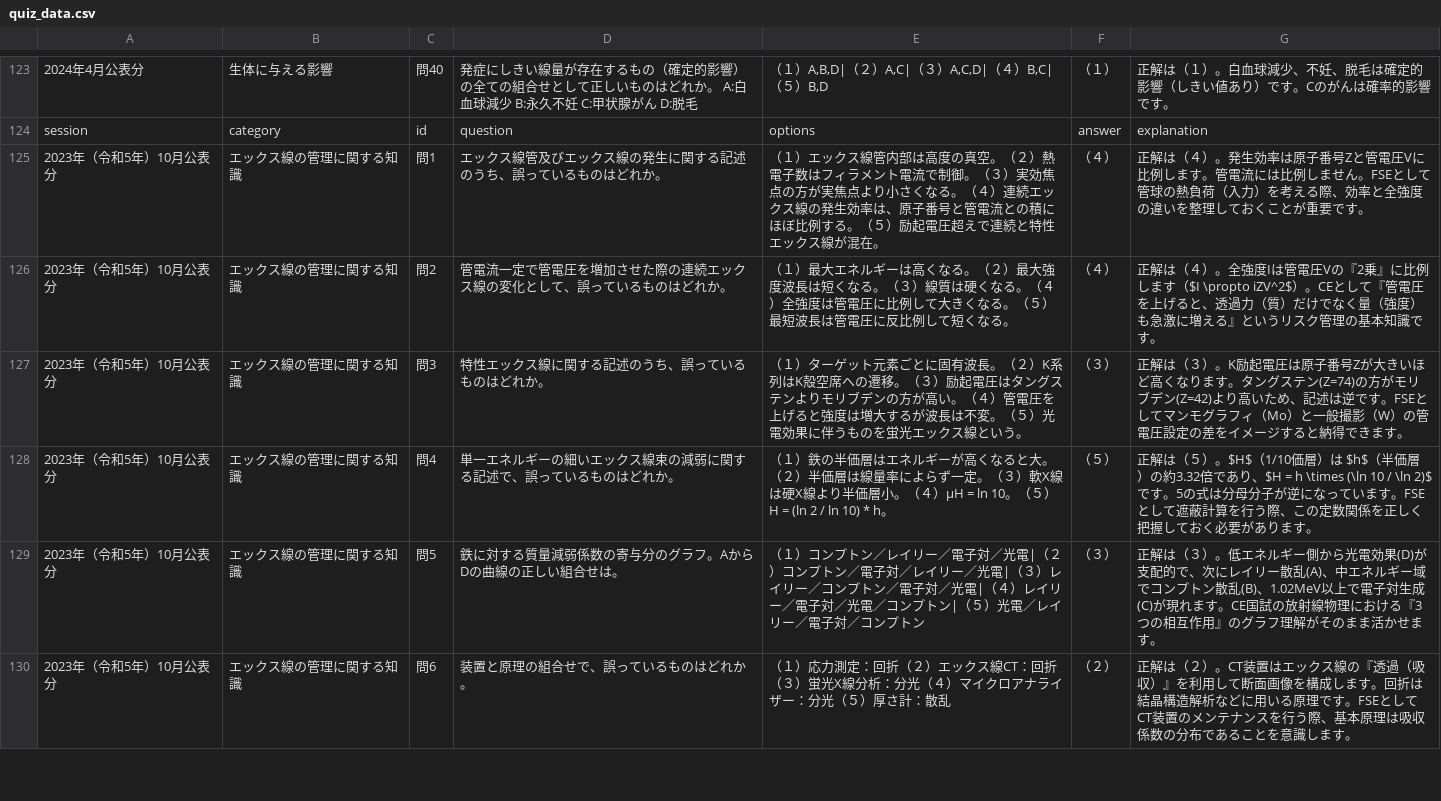
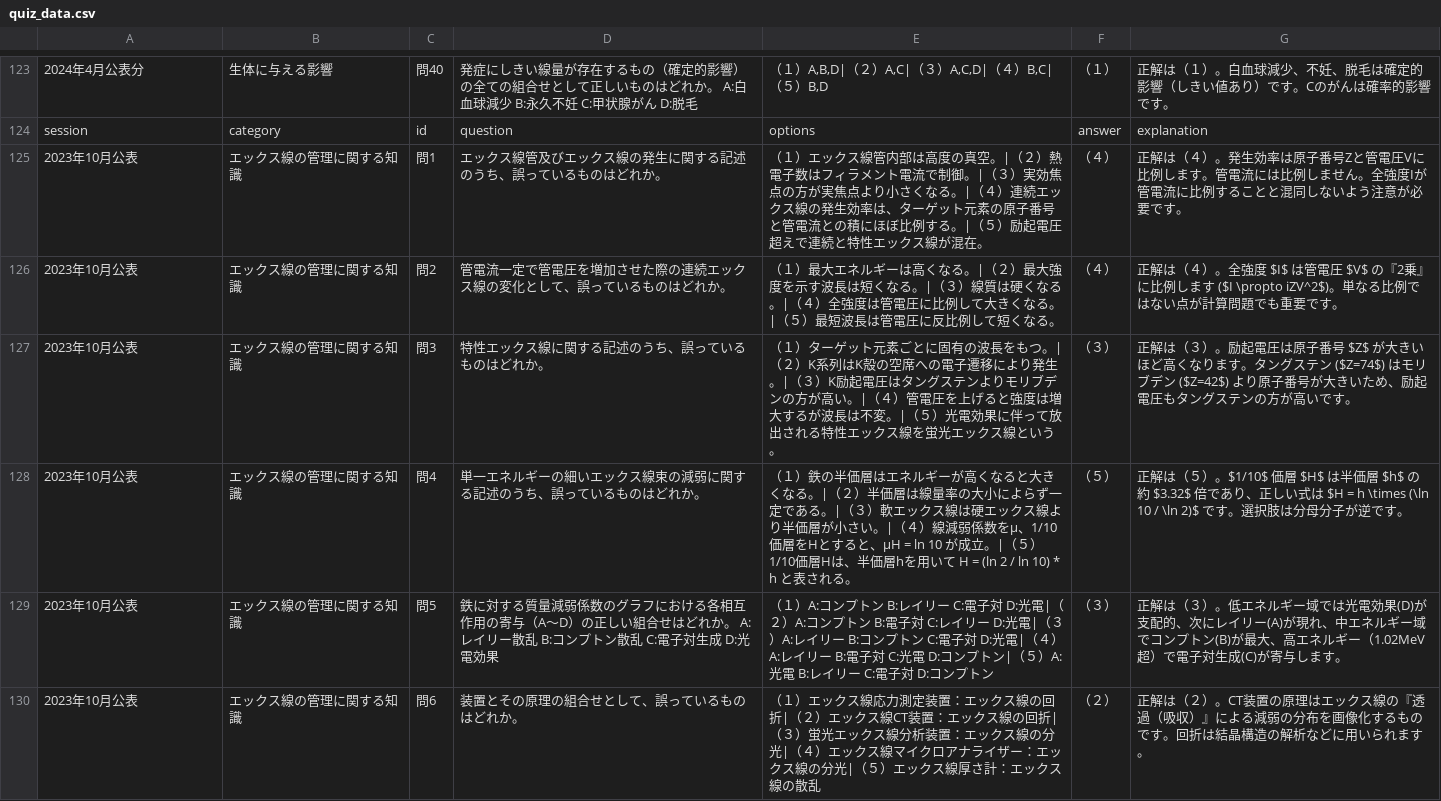
Before and after one commit to yuusan012156-jpg/Third-Class-Land-Special-Radio-Operator, a CSV file: quiz_data.csv, drawn as a sheet; only a part is shown, gaps mark what is left out; the diff covers the shown part only; the diff names each change by its address in the sheet, - before the commit and + after, or states it on an @@ line.

Commit message:
Update quiz_data.csv

```diff
--- a/quiz_data.csv
+++ b/quiz_data.csv
-A125:A130: 2023年（令和5年）10月公表分
+A125:A130: 2023年10月公表
-E125: …の真空。（２）熱電子数はフィラメント電流で制御。（３）実効焦点の方が実焦点より小さくなる。（４）連続エックス線の発生効率は、原子番号と管電流との積にほぼ比例する。（５）励…
+E125: …の真空。|（２）熱電子数はフィラメント電流で制御。|（３）実効焦点の方が実焦点より小さくなる。|（４）連続エックス線の発生効率は、ターゲット元素の原子番号と管電流との積にほぼ比例する。|（５）励…
-G125: …ません。FSEとして管球の熱負荷（入力）を考える際、効率と全強度の違いを整理しておくことが重要です。
+G125: …ません。全強度Iが管電流に比例することと混同しないよう注意が必要です。
-E126: …くなる。（２）最大強度波長は短くなる。（３）線質は硬くなる。（４）全強度は管電圧に比例して大きくなる。（５）最…
+E126: …くなる。|（２）最大強度を示す波長は短くなる。|（３）線質は硬くなる。|（４）全強度は管電圧に比例して大きくなる。|（５）最…
-G126: …。全強度Iは管電圧Vの『2乗』に比例します（$I \propto iZV^2$）。CEとして『管電圧を上げると、透過力（質）だけでなく量（強度）も急激に増える』というリスク管理の基本知識です。
+G126: …。全強度 $I$ は管電圧 $V$ の『2乗』に比例します ($I \propto iZV^2$)。単なる比例ではない点が計算問題でも重要です。
-E127: …とに固有波長。（２）K系列はK殻空席への遷移。（３）励起電圧はタングステンよりモリブデンの方が高い。（４）管電圧を上げると強度は増大するが波長は不変。（５）光電効果に伴うものを蛍光エ…
+E127: …とに固有の波長をもつ。|（２）K系列はK殻の空席への電子遷移により発生。|（３）K励起電圧はタングステンよりモリブデンの方が高い。|（４）管電圧を上げると強度は増大するが波長は不変。|（５）光電効果に伴って放出される特性エックス線を蛍光エ…
-G127: …（３）。K励起電圧は原子番号Zが大きいほど高くなります。タングステン(Z=74)の方がモリブデン(Z=42)より高いため、記述は逆です。FSEとしてマンモグラフィ（Mo）と一般撮影（W）の管電圧設定の差をイメージすると納得できます。
+G127: …（３）。励起電圧は原子番号 $Z$ が大きいほど高くなります。タングステン ($Z=74$) はモリブデン ($Z=42$) より原子番号が大きいため、励起電圧もタングステンの方が高いです。
-D128: 単一エネルギーの細いエックス線束の減弱に関する記述で、誤っているものはどれか。
+D128: 単一エネルギーの細いエックス線束の減弱に関する記述のうち、誤っているものはどれか。
-E128: …なると大。（２）半価層は線量率によらず一定。（３）軟X線は硬X線より半価層小。（４）μH = ln 10。（５）H = (ln 2 / ln 10) * h。
+E128: …なると大きくなる。|（２）半価層は線量率の大小によらず一定である。|（３）軟エックス線は硬エックス線より半価層が小さい。|（４）線減弱係数をμ、1/10価層をHとすると、μH = ln 10 が成立。|（５）1/10価層Hは、半価層hを用いて H = (ln 2 / ln 10) * h と表される。
-G128: …（５）。$H$（1/10価層）は $h$（半価層）の約3.32倍であり、$H = h \times (\ln 10 / \ln 2)$ です。5の式は分母分子が逆になっています。FSEとして遮蔽計算を行う際、この定数関係を正しく把握しておく必要があります。
+G128: …（５）。$1/10$ 価層 $H$ は半価層 $h$ の約 $3.32$ 倍であり、正しい式は $H = h \times (\ln 10 / \ln 2)$ です。選択肢は分母分子が逆です。
-D129: …弱係数の寄与分のグラフ。AからDの曲線の正しい組合せは。
+D129: …弱係数のグラフにおける各相互作用の寄与（A〜D）の正しい組合せはどれか。 A:レイリー散乱 B:コンプトン散乱 C:電子対生成 D:光電効果
-E129: （１）コンプトン／レイリー／電子対／光電|（２）コンプトン／電子対／レイリー／光電|（３）レイリー／コンプトン／電子対／光電|（４）レイリー／電子対／光電／コンプトン|（５）光電／レイリー／電子対／コンプト…
+E129: （１）A:コンプトン B:レイリー C:電子対 D:光電|（２）A:コンプトン B:電子対 C:レイリー D:光電|（３）A:レイリー B:コンプトン C:電子対 D:光電|（４）A:レイリー B:電子対 C:光電 D:コンプトン|（５）A:光電 B:レイリー C:電子対 D:コンプト…
-G129: …ネルギー側から光電効果(D)が支配的で、次にレイリー散乱(A)、中エネルギー域でコンプトン散乱(B)、1.02MeV以上で電子対生成(C)が現れます。CE国試の放射線物理における『3つの相互作用』のグラフ理解がそのまま活かせます。
+G129: …ネルギー域では光電効果(D)が支配的、次にレイリー(A)が現れ、中エネルギー域でコンプトン(B)が最大、高エネルギー（1.02MeV超）で電子対生成(C)が寄与します。
-D130: 装置と原理の組合せで、誤っているものはどれか。
+D130: 装置とその原理の組合せとして、誤っているものはどれか。
-E130: （１）応力測定：回折（２）エックス線CT：回折（３）蛍光X線分析：分光（４）マイクロアナライザー：分光（５）厚さ計：散乱
+E130: （１）エックス線応力測定装置：エックス線の回折|（２）エックス線CT装置：エックス線の回折|（３）蛍光エックス線分析装置：エックス線の分光|（４）エックス線マイクロアナライザー：エックス線の分光|（５）エックス線厚さ計：エックス線の散乱
-G130: …。CT装置はエックス線の『透過（吸収）』を利用して断面画像を構成します。回折は結晶構造解析などに用いる原理です。FSEとしてCT装置のメンテナンスを行う際、基本原理は吸収係数の分布であることを意識します。
+G130: …。CT装置の原理はエックス線の『透過（吸収）』による減弱の分布を画像化するものです。回折は結晶構造の解析などに用いられます。
```
Also changed, not shown: 136 edited cells elsewhere in this file.
